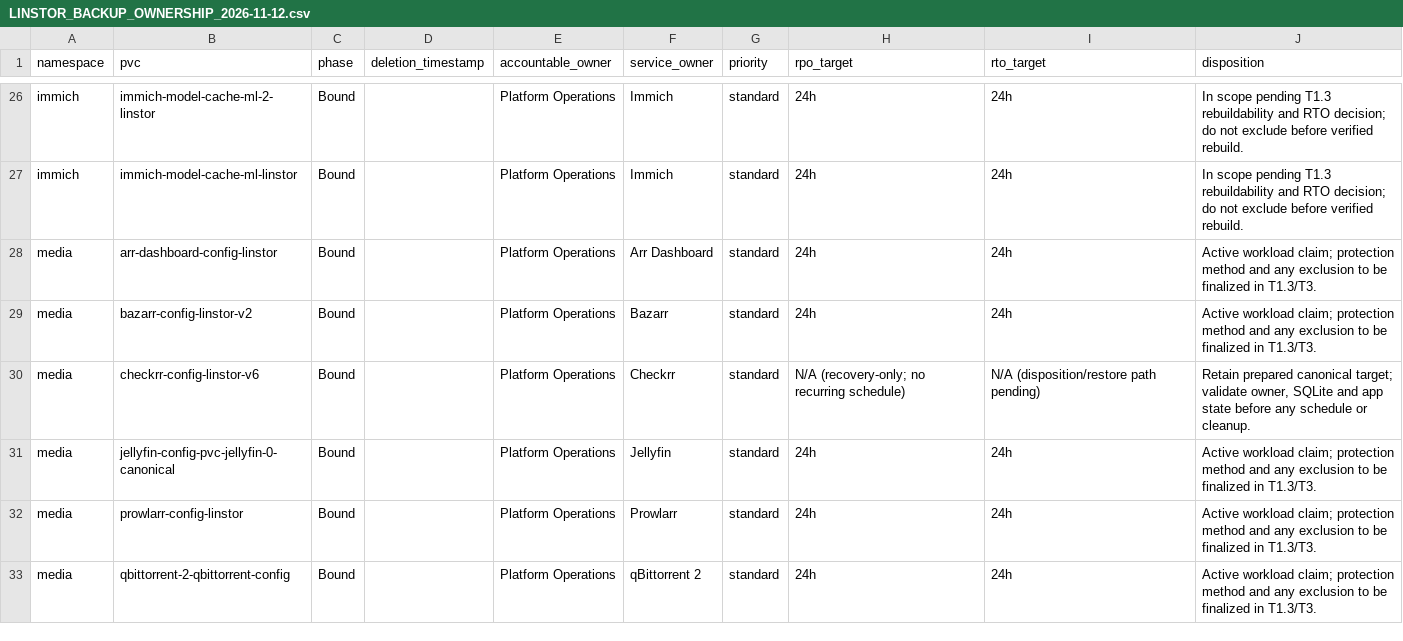
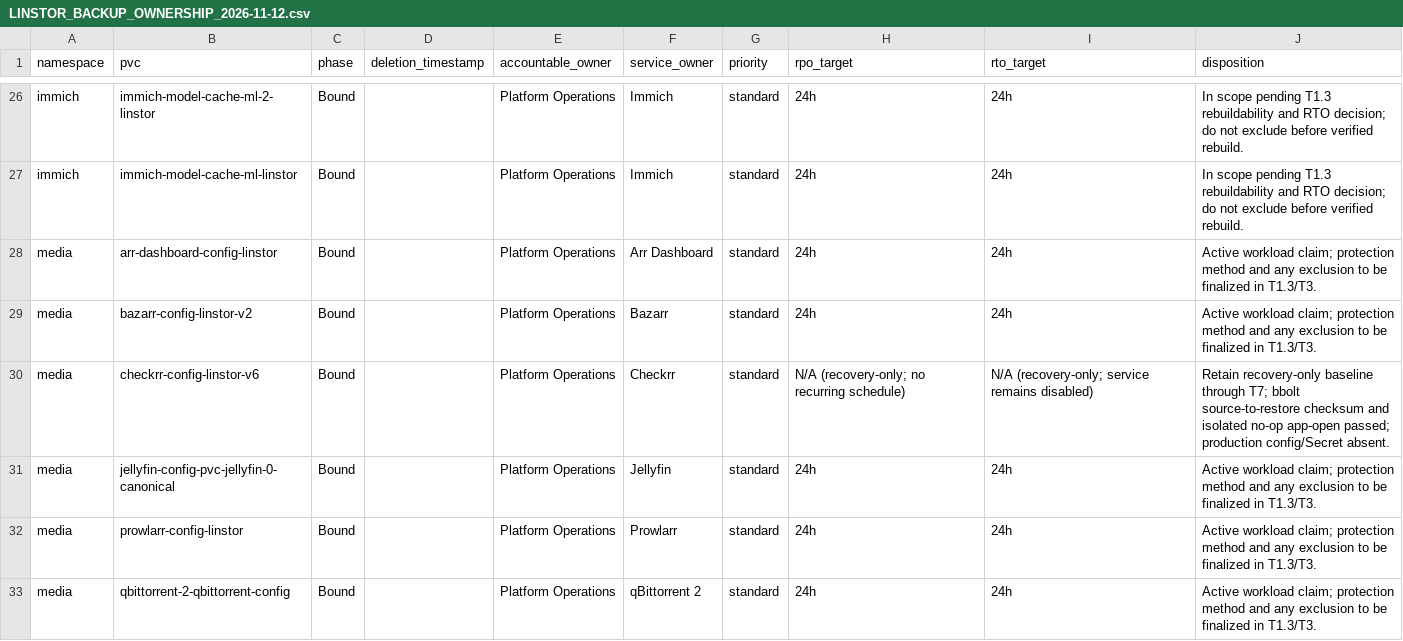
Before and after one commit to josmase/flux, a CSV file: docs/LINSTOR_BACKUP_OWNERSHIP_2026-11-12.csv, drawn as a sheet; only a part is shown, gaps mark what is left out.

Commit message:
docs: close LINSTOR backup cleanup gates

```diff
--- a/docs/LINSTOR_BACKUP_OWNERSHIP_2026-11-12.csv
+++ b/docs/LINSTOR_BACKUP_OWNERSHIP_2026-11-12.csv
@@ -29,3 +29,3 @@ media,arr-dashboard-config-linstor,Bound,,Platform Operations,Arr Dashboard,stan
 media,bazarr-config-linstor-v2,Bound,,Platform Operations,Bazarr,standard,24h,24h,Active workload claim; protection method and any exclusion to be finalized in T1.3/T3.
-media,checkrr-config-linstor-v6,Bound,,Platform Operations,Checkrr,standard,N/A (recovery-only; no recurring schedule),N/A (disposition/restore path pending),"Retain prepared canonical target; validate owner, SQLite and app state before any schedule or cleanup."
+media,checkrr-config-linstor-v6,Bound,,Platform Operations,Checkrr,standard,N/A (recovery-only; no recurring schedule),N/A (recovery-only; service remains disabled),Retain recovery-only baseline through T7; bbolt source-to-restore checksum and isolated no-op app-open passed; production config/Secret absent.
 media,jellyfin-config-pvc-jellyfin-0-canonical,Bound,,Platform Operations,Jellyfin,standard,24h,24h,Active workload claim; protection method and any exclusion to be finalized in T1.3/T3.
```
Also changed, not shown: 8 other files.
